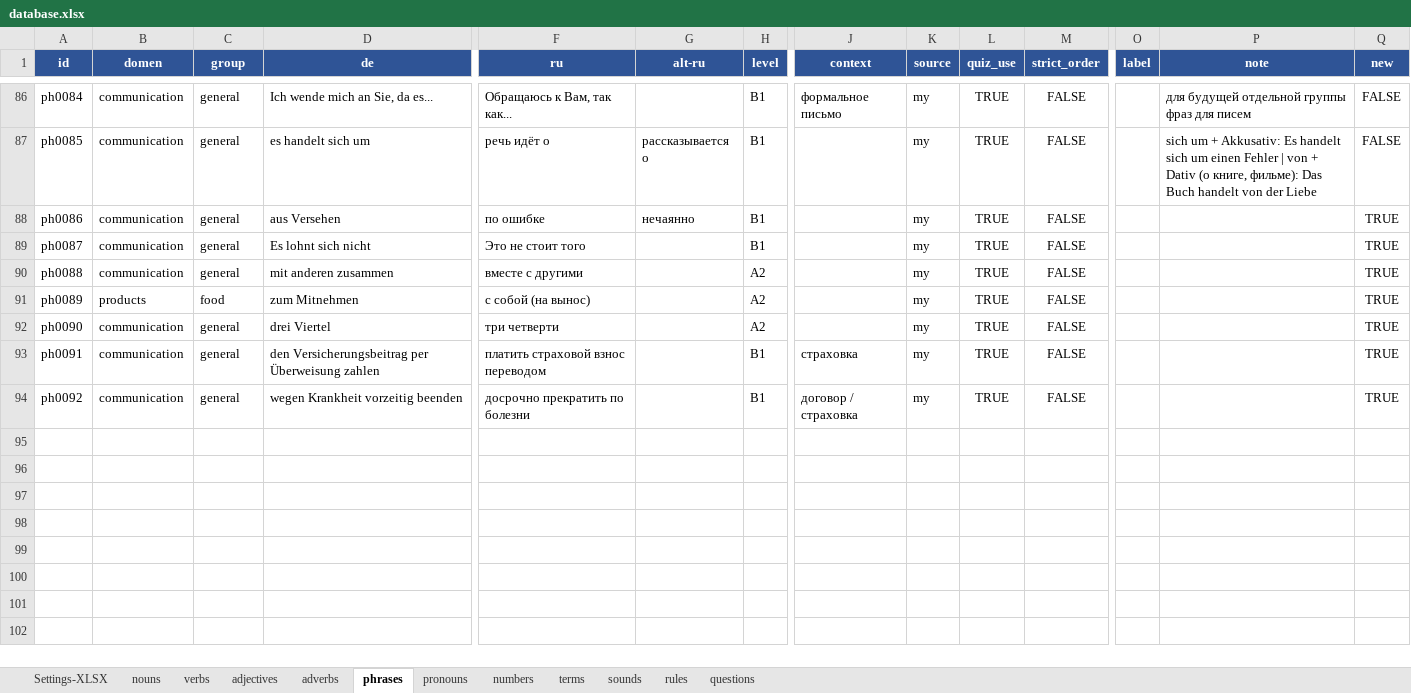
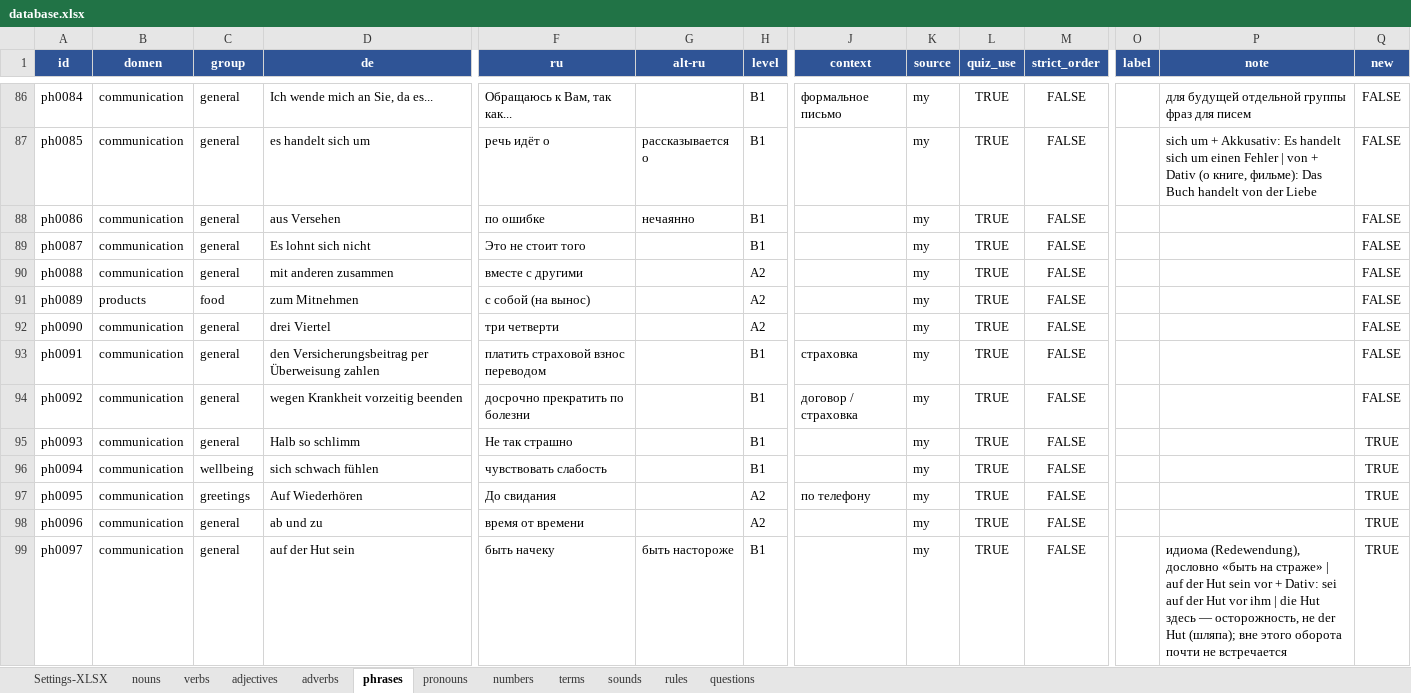
Before and after one commit to R4-studio/deutsch-tools, an Excel workbook: database.xlsx, sheet phrases, drawn as a sheet; only a part is shown, gaps mark what is left out; values as stored, in another font and other column widths than the file's, no borders; charts and pictures not drawn; rows hold the shown columns only; the diff names each change by its address in the sheet, - before the commit and + after, or states it on an @@ line.

```diff
--- a/database.xlsx (sheet phrases)
+++ b/database.xlsx (sheet phrases)
-Q88:Q94 (new): TRUE
+Q88:Q94 (new): FALSE
+row 95: ph0093 | communication | general | Halb so schlimm | Не так страшно |  | B1 |  | my | TRUE | FALSE |  |  | TRUE
+row 96: ph0094 | communication | wellbeing | sich schwach fühlen | чувствовать слабость |  | B1 |  | my | TRUE | FALSE |  |  | TRUE
+row 97: ph0095 | communication | greetings | Auf Wiederhören | До свидания |  | A2 | по телефону | my | TRUE | FALSE |  |  | TRUE
+row 98: ph0096 | communication | general | ab und zu | время от времени |  | A2 |  | my | TRUE | FALSE |  |  | TRUE
+row 99: ph0097 | communication | general | auf der Hut sein | быть начеку | быть настороже | B1 |  | my | TRUE | FALSE |  | идиома (Redewendung), дословно «быть на страже» | auf der Hut sein vor + Dativ: sei auf der Hut vor ihm | die Hut здесь — осторожность, не der Hut (шляпа); вне этого оборота почти не встречается | TRUE
```
Also changed, not shown: sheet nouns, sheet verbs, sheet adjectives, sheet adverbs, sheet rules, sheet Settings-XLSX, 1 more sheet, 11 other files.
